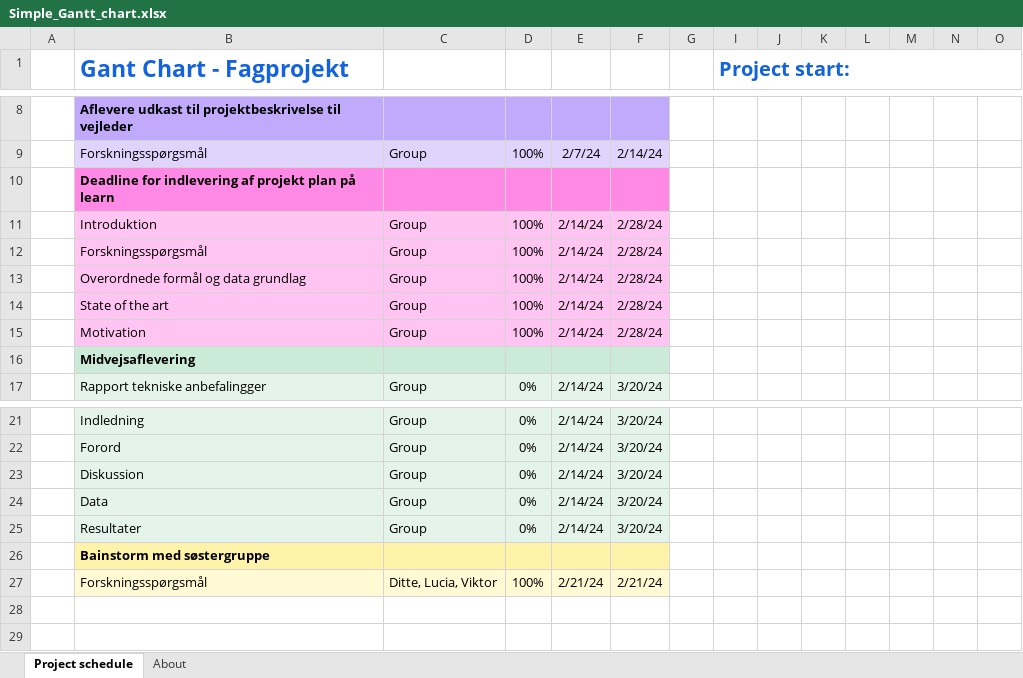
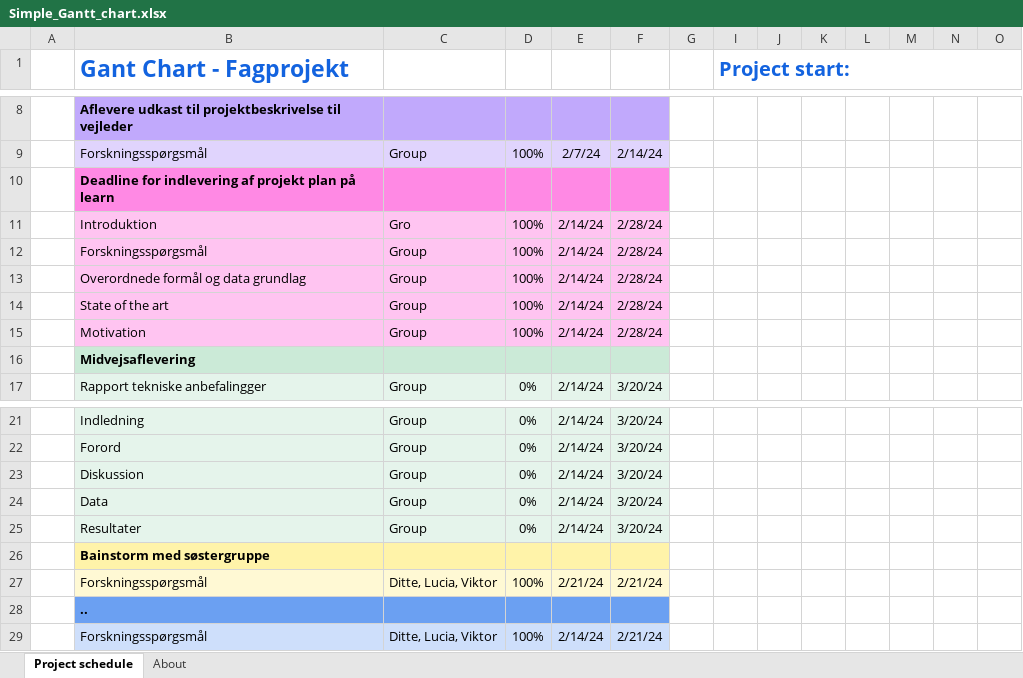
Before and after one commit to DitteGilsfeldt/Organ_Failure_Following_Cardiac_Surgery, an Excel workbook: Resources/Simple_Gantt_chart.xlsx, sheet Project schedule, drawn as a sheet; only a part is shown, gaps mark what is left out; values as stored, in another font and other column widths than the file's, no borders; conditional formats not drawn; rows hold the shown columns only; the diff names each change by its address in the sheet, - before the commit and + after, or states it on an @@ line.

Commit message:
Updated Gantt sheet

```diff
--- a/Resources/Simple_Gantt_chart.xlsx (sheet Project schedule)
+++ b/Resources/Simple_Gantt_chart.xlsx (sheet Project schedule)
-C11: Group
+C11: Gro
+row 28:  | ..
+row 29:  | Forskningsspørgsmål | Ditte, Lucia, Viktor | 100% | 2/14/24 | 2/21/24
```
